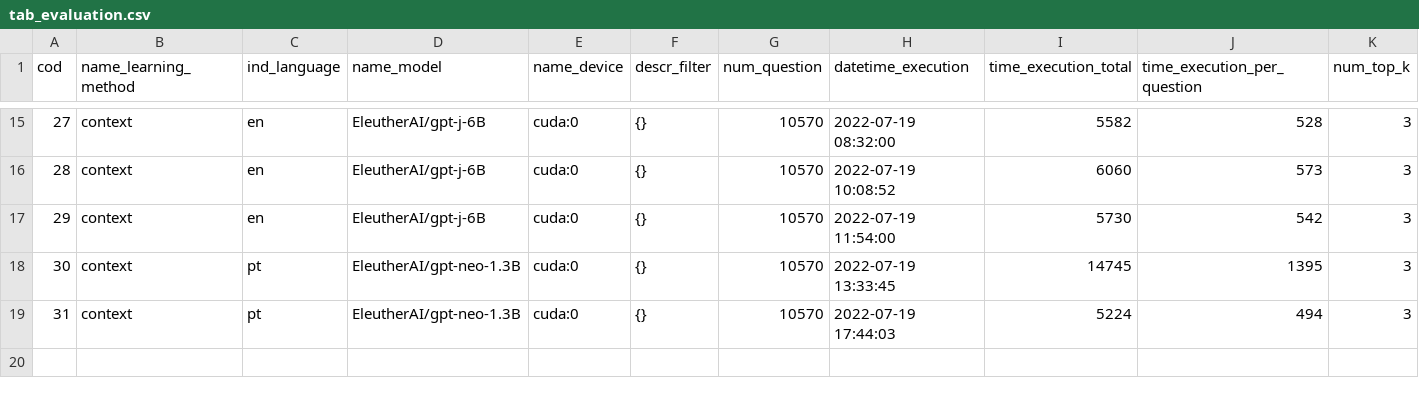
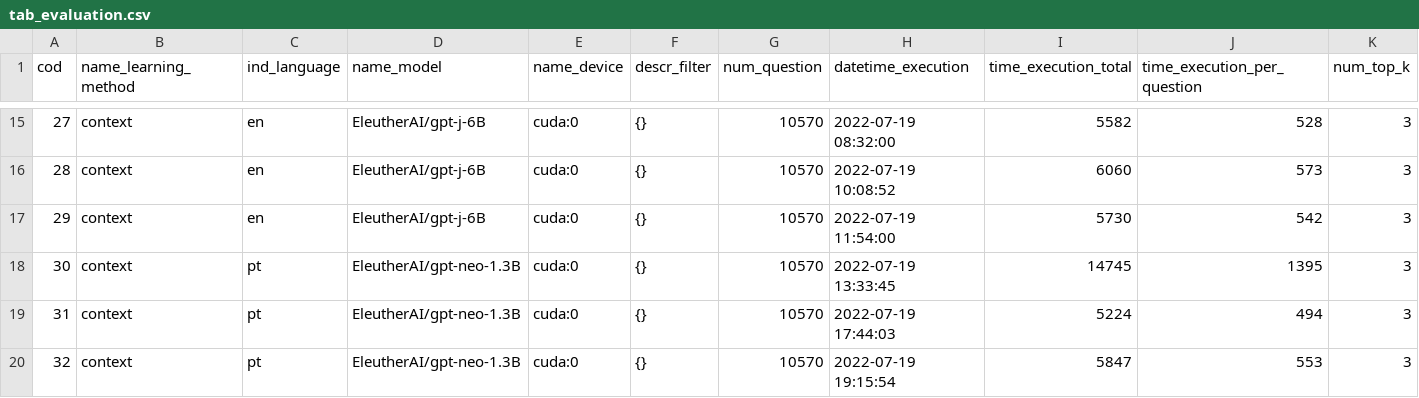
Before and after one commit to marcusborela/exqa-complearning, a CSV file: data/tab_evaluation.csv, drawn as a sheet; only a part is shown, gaps mark what is left out; rows hold the shown columns only; the diff names each change by its address in the sheet, - before the commit and + after, or states it on an @@ line.

```diff
--- a/data/tab_evaluation.csv
+++ b/data/tab_evaluation.csv
+row 20: 32 | context | pt | EleutherAI/gpt-neo-1.3B | cuda:0 | {} | 10570 | 2022-07-19 19:15:54 | 5847 | 553 | 3
```
Also changed, not shown: data/tab_calculated_metric.csv, 5 other files.
